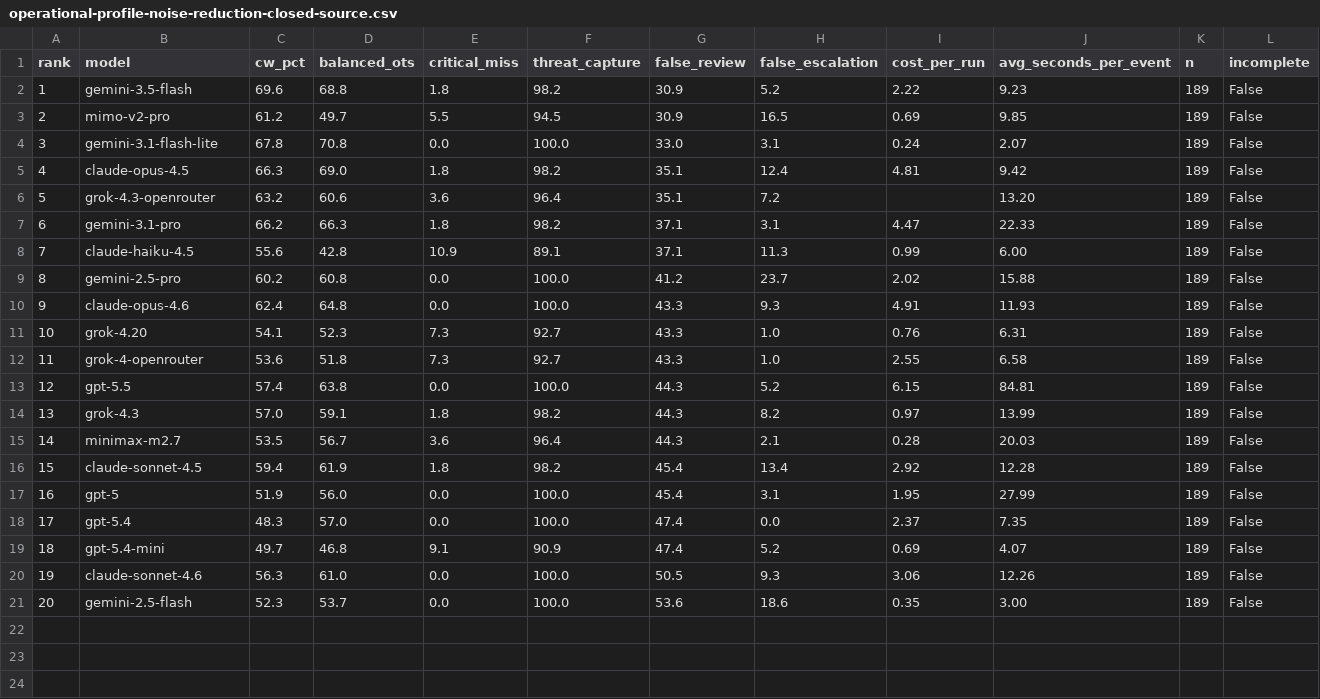
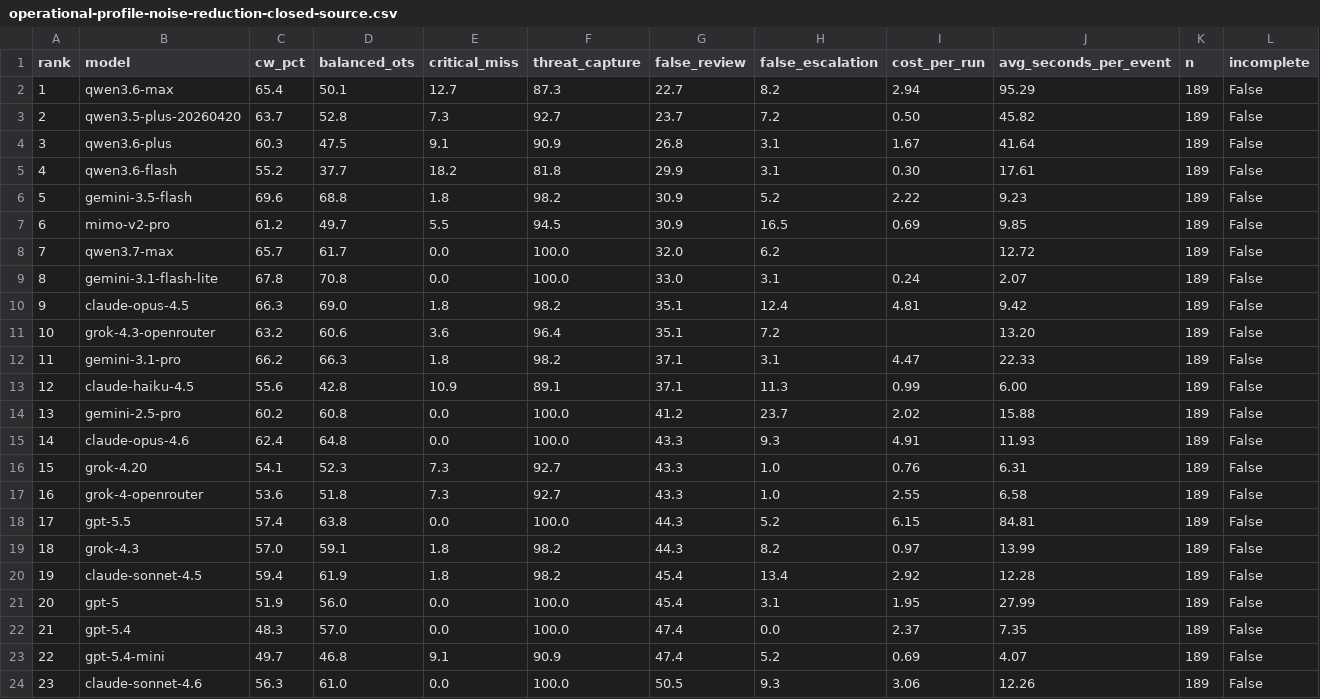
Before and after one commit to Nextron-Labs/thor-ai-benchmarks, a CSV file: combined/operational-profile-noise-reduction-closed-source.csv, drawn as a sheet; only a part is shown; the shorter side is filled out with more unchanged rows; removed rows and columns are numbered as before the commit, all else as after; the diff names each change by its address in the sheet, - before the commit and + after, or states it on an @@ line.

```diff
--- a/combined/operational-profile-noise-reduction-closed-source.csv
+++ b/combined/operational-profile-noise-reduction-closed-source.csv
+row 2: 1 | qwen3.6-max | 65.4 | 50.1 | 12.7 | 87.3 | 22.7 | 8.2 | 2.94 | 95.29 | 189 | False
+row 3: 2 | qwen3.5-plus-20260420 | 63.7 | 52.8 | 7.3 | 92.7 | 23.7 | 7.2 | 0.50 | 45.82 | 189 | False
+row 4: 3 | qwen3.6-plus | 60.3 | 47.5 | 9.1 | 90.9 | 26.8 | 3.1 | 1.67 | 41.64 | 189 | False
+row 5: 4 | qwen3.6-flash | 55.2 | 37.7 | 18.2 | 81.8 | 29.9 | 3.1 | 0.30 | 17.61 | 189 | False
@@ column A (rank) renumbered from row 6 down @@
+row 8: 7 | qwen3.7-max | 65.7 | 61.7 | 0.0 | 100.0 | 32.0 | 6.2 |  | 12.72 | 189 | False
-row 15: 14 | minimax-m2.7 | 53.5 | 56.7 | 3.6 | 96.4 | 44.3 | 2.1 | 0.28 | 20.03 | 189 | False
```
Also changed, not shown: combined/operational-profile-balanced-soc-closed-source.csv, combined/operational-profile-balanced-soc-open-source-consumer.csv, 46 other files.
